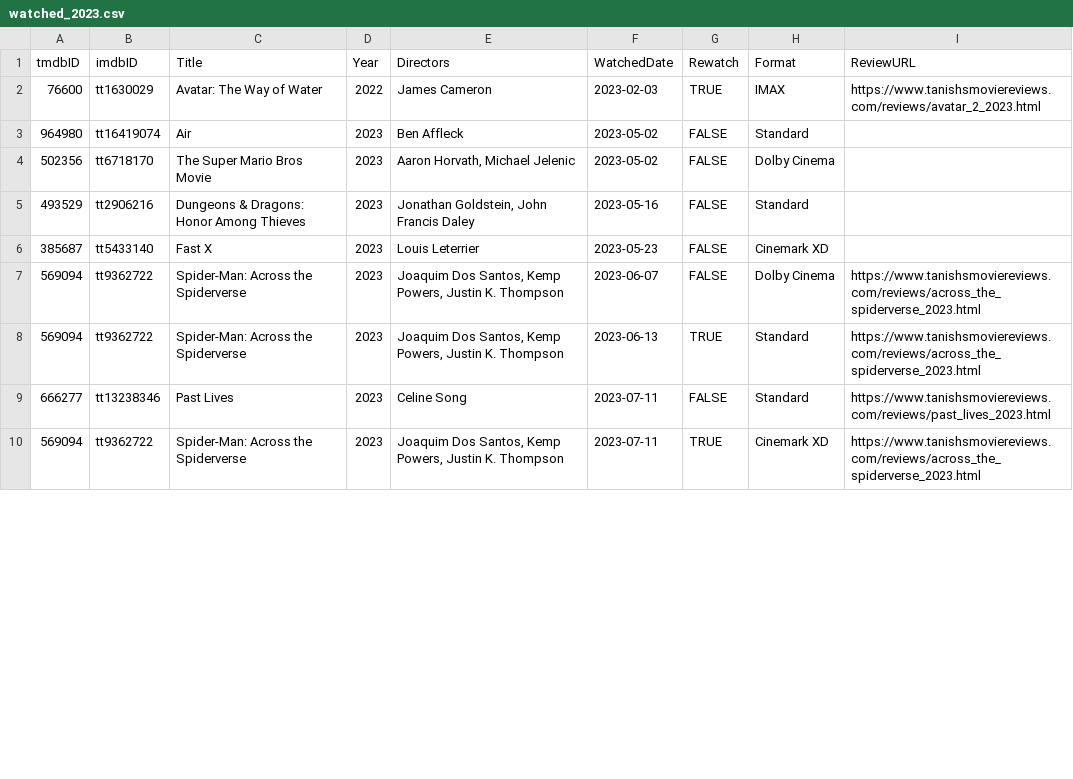
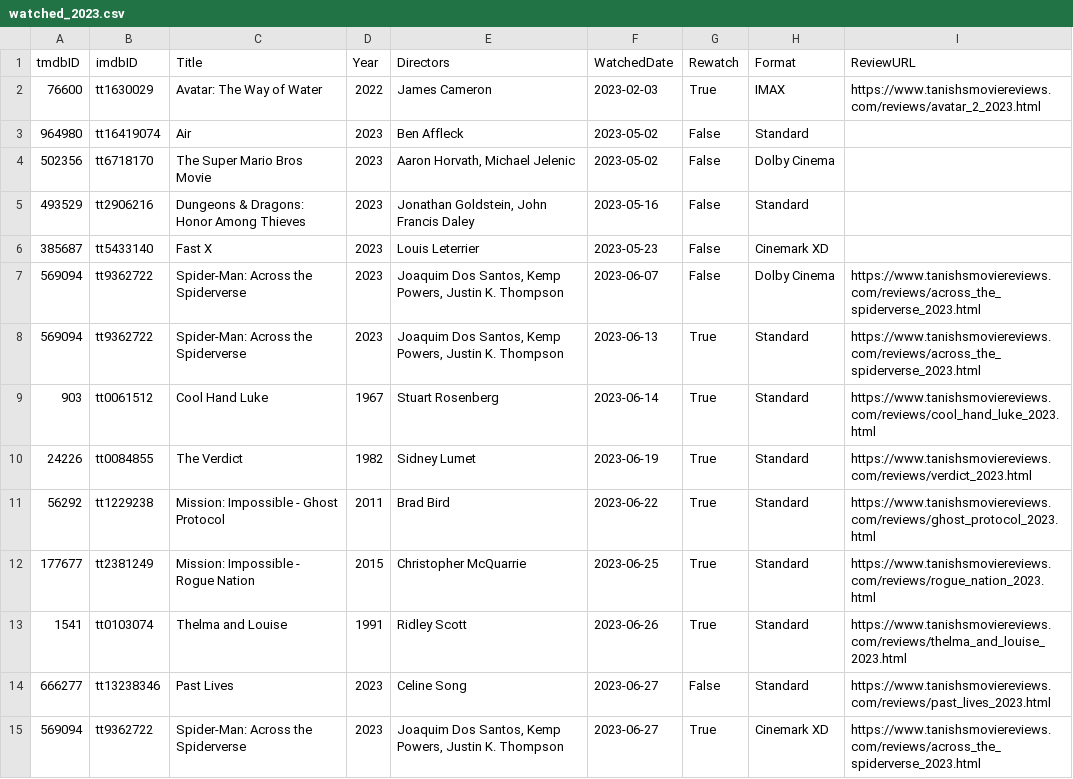
Before and after one commit to Stoginator/MovieReviews, a CSV file: assets/csvs/watched_2023.csv, drawn as a sheet; only a part is shown; the diff covers the shown part only.

Commit message:
Creating better version of watched list

```diff
--- a/assets/csvs/watched_2023.csv
+++ b/assets/csvs/watched_2023.csv
@@ -1,10 +1,15 @@
 tmdbID,imdbID,Title,Year,Directors,WatchedDate,Rewatch,Format,ReviewURL
-76600,tt1630029,Avatar: The Way of Water,2022,James Cameron,2023-02-03,TRUE,IMAX,https://www.tanishsmoviereviews.com/reviews/avatar_2_2023.html
-964980,tt16419074,Air,2023,Ben Affleck,2023-05-02,FALSE,Standard,
-502356,tt6718170,The Super Mario Bros Movie,2023,"Aaron Horvath, Michael Jelenic",2023-05-02,FALSE,Dolby Cinema,
-493529,tt2906216,Dungeons & Dragons: Honor Among Thieves,2023,"Jonathan Goldstein, John Francis Daley",2023-05-16,FALSE,Standard,
-385687,tt5433140,Fast X,2023,Louis Leterrier,2023-05-23,FALSE,Cinemark XD,
-569094,tt9362722,Spider-Man: Across the Spiderverse,2023,"Joaquim Dos Santos, Kemp Powers, Justin K. Thompson",2023-06-07,FALSE,Dolby Cinema,https://www.tanishsmoviereviews.com/reviews/across_the_spiderverse_2023.html
-569094,tt9362722,Spider-Man: Across the Spiderverse,2023,"Joaquim Dos Santos, Kemp Powers, Justin K. Thompson",2023-06-13,TRUE,Standard,https://www.tanishsmoviereviews.com/reviews/across_the_spiderverse_2023.html
-666277,tt13238346,Past Lives,2023,Celine Song,2023-07-11,FALSE,Standard,https://www.tanishsmoviereviews.com/reviews/past_lives_2023.html
-569094,tt9362722,Spider-Man: Across the Spiderverse,2023,"Joaquim Dos Santos, Kemp Powers, Justin K. Thompson",2023-07-11,TRUE,Cinemark XD,https://www.tanishsmoviereviews.com/reviews/across_the_spiderverse_2023.html
+76600,tt1630029,Avatar: The Way of Water,2022,James Cameron,2023-02-03,True,IMAX,https://www.tanishsmoviereviews.com/reviews/avatar_2_2023.html
+964980,tt16419074,Air,2023,Ben Affleck,2023-05-02,False,Standard,
+502356,tt6718170,The Super Mario Bros Movie,2023,"Aaron Horvath, Michael Jelenic",2023-05-02,False,Dolby Cinema,
+493529,tt2906216,Dungeons & Dragons: Honor Among Thieves,2023,"Jonathan Goldstein, John Francis Daley",2023-05-16,False,Standard,
+385687,tt5433140,Fast X,2023,Louis Leterrier,2023-05-23,False,Cinemark XD,
+569094,tt9362722,Spider-Man: Across the Spiderverse,2023,"Joaquim Dos Santos, Kemp Powers, Justin K. Thompson",2023-06-07,False,Dolby Cinema,https://www.tanishsmoviereviews.com/reviews/across_the_spiderverse_2023.html
+569094,tt9362722,Spider-Man: Across the Spiderverse,2023,"Joaquim Dos Santos, Kemp Powers, Justin K. Thompson",2023-06-13,True,Standard,https://www.tanishsmoviereviews.com/reviews/across_the_spiderverse_2023.html
+903,tt0061512,Cool Hand Luke,1967,Stuart Rosenberg,2023-06-14,True,Standard,https://www.tanishsmoviereviews.com/reviews/cool_hand_luke_2023.html
+24226,tt0084855,The Verdict,1982,Sidney Lumet,2023-06-19,True,Standard,https://www.tanishsmoviereviews.com/reviews/verdict_2023.html
+56292,tt1229238,Mission: Impossible - Ghost Protocol,2011,Brad Bird,2023-06-22,True,Standard,https://www.tanishsmoviereviews.com/reviews/ghost_protocol_2023.html
+177677,tt2381249,Mission: Impossible - Rogue Nation,2015,Christopher McQuarrie,2023-06-25,True,Standard,https://www.tanishsmoviereviews.com/reviews/rogue_nation_2023.html
+1541,tt0103074,Thelma and Louise,1991,Ridley Scott,2023-06-26,True,Standard,https://www.tanishsmoviereviews.com/reviews/thelma_and_louise_2023.html
+666277,tt13238346,Past Lives,2023,Celine Song,2023-06-27,False,Standard,https://www.tanishsmoviereviews.com/reviews/past_lives_2023.html
+569094,tt9362722,Spider-Man: Across the Spiderverse,2023,"Joaquim Dos Santos, Kemp Powers, Justin K. Thompson",2023-06-27,True,Cinemark XD,https://www.tanishsmoviereviews.com/reviews/across_the_spiderverse_2023.html
```
Also changed, not shown: 5 added rows, 1 removed row and 22 edited cells elsewhere in this file, assets/csvs/watched_2024.csv, 17 other files.
